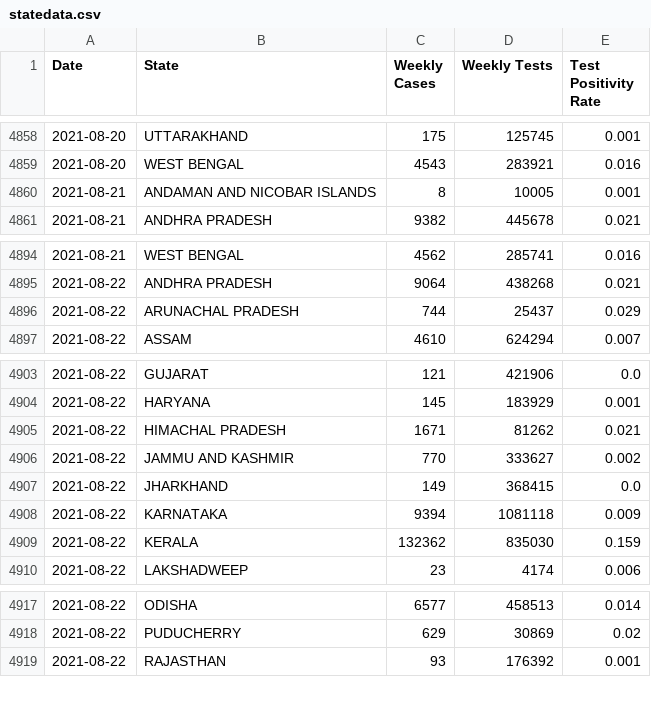
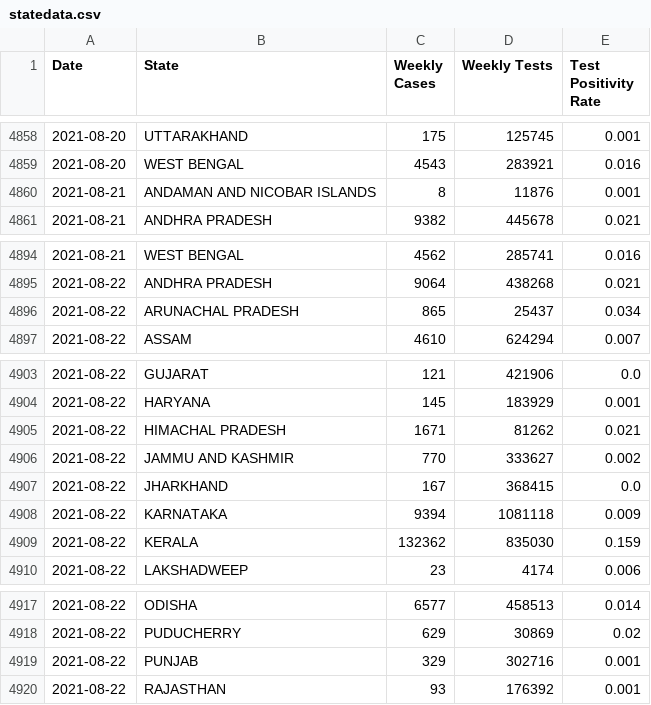
Before and after one commit to priva13/Covid-19_Bharat_records, a CSV file: statedata.csv, drawn as a sheet; only a part is shown, gaps mark what is left out.

```diff
--- a/statedata.csv
+++ b/statedata.csv
@@ -4859,3 +4859,3 @@ Date,State,Weekly Cases,Weekly Tests,Test Positivity Rate
 2021-08-20,WEST BENGAL,4543,283921,0.016
-2021-08-21,ANDAMAN AND NICOBAR ISLANDS,8,10005,0.001
+2021-08-21,ANDAMAN AND NICOBAR ISLANDS,8,11876,0.001
 2021-08-21,ANDHRA PRADESH,9382,445678,0.021
@@ -4895,3 +4895,3 @@ Date,State,Weekly Cases,Weekly Tests,Test Positivity Rate
 2021-08-22,ANDHRA PRADESH,9064,438268,0.021
-2021-08-22,ARUNACHAL PRADESH,744,25437,0.029
+2021-08-22,ARUNACHAL PRADESH,865,25437,0.034
 2021-08-22,ASSAM,4610,624294,0.007
@@ -4906,3 +4906,3 @@ Date,State,Weekly Cases,Weekly Tests,Test Positivity Rate
 2021-08-22,JAMMU AND KASHMIR,770,333627,0.002
-2021-08-22,JHARKHAND,149,368415,0.0
+2021-08-22,JHARKHAND,167,368415,0.0
 2021-08-22,KARNATAKA,9394,1081118,0.009
@@ -4918,2 +4918,3 @@ Date,State,Weekly Cases,Weekly Tests,Test Positivity Rate
 2021-08-22,PUDUCHERRY,629,30869,0.02
+2021-08-22,PUNJAB,329,302716,0.001
 2021-08-22,RAJASTHAN,93,176392,0.001
```
